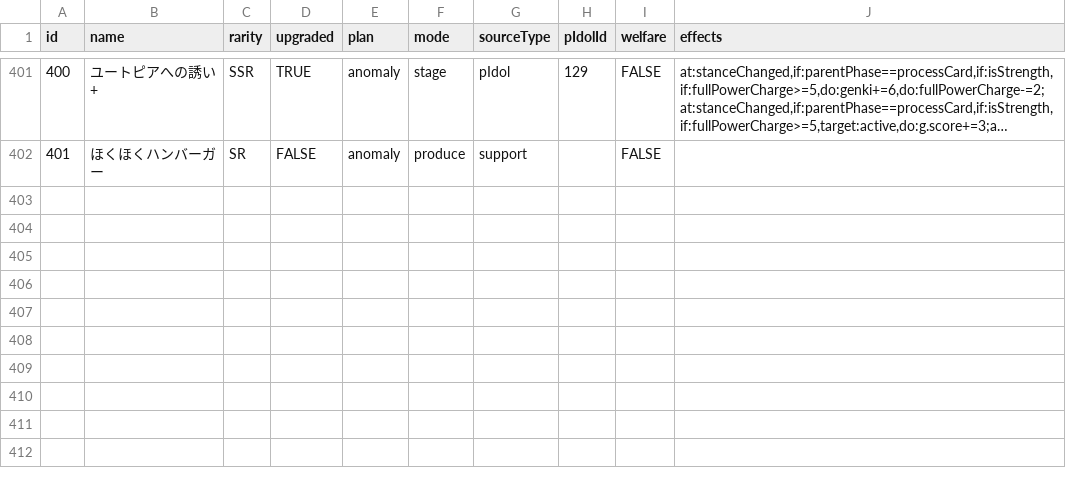
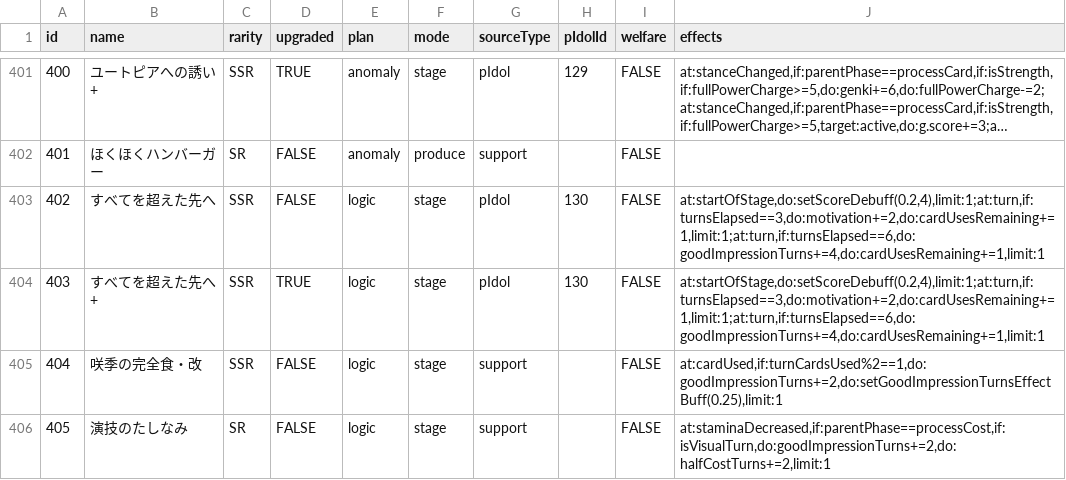
Before and after one commit to surisuririsu/gakumas-tools, a CSV file: packages/gakumas-data/csv/p_items.csv, drawn as a sheet; only a part is shown, gaps mark what is left out; long unchanged cells end in ….

```diff
--- a/packages/gakumas-data/csv/p_items.csv
+++ b/packages/gakumas-data/csv/p_items.csv
@@ -402 +402,5 @@ id,name,rarity,upgraded,plan,mode,sourceType,pIdolId,welfare,effects
 401,ほくほくハンバーガー,SR,FALSE,anomaly,produce,support,,FALSE,
+402,すべてを超えた先へ,SSR,FALSE,logic,stage,pIdol,130,FALSE,"at:startOfStage,do:setScoreDebuff(0.2,4),limit:1;at:turn,if:turnsElapsed==3,do:motivation+=2,do:cardUsesRemaining+=1,limit:1;at:turn,if:turnsElapsed==6,do:goodImpressionTurns+=4,do:cardUsesRemaining+=1,limit:1"
+403,すべてを超えた先へ+,SSR,TRUE,logic,stage,pIdol,130,FALSE,"at:startOfStage,do:setScoreDebuff(0.2,4),limit:1;at:turn,if:turnsElapsed==3,do:motivation+=2,do:cardUsesRemaining+=1,limit:1;at:turn,if:turnsElapsed==6,do:goodImpressionTurns+=4,do:cardUsesRemaining+=1,limit:1"
+404,咲季の完全食・改,SSR,FALSE,logic,stage,support,,FALSE,"at:cardUsed,if:turnCardsUsed%2==1,do:goodImpressionTurns+=2,do:setGoodImpressionTurnsEffectBuff(0.25),limit:1"
+405,演技のたしなみ,SR,FALSE,logic,stage,support,,FALSE,"at:staminaDecreased,if:parentPhase==processCost,if:isVisualTurn,do:goodImpressionTurns+=2,do:halfCostTurns+=2,limit:1"
```
Also changed, not shown: packages/gakumas-data/csv/p_idols.csv, packages/gakumas-data/csv/skill_cards.csv, 6 other files.
